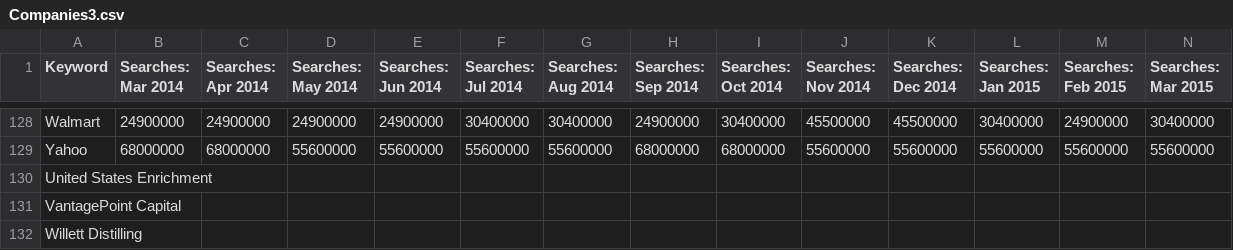
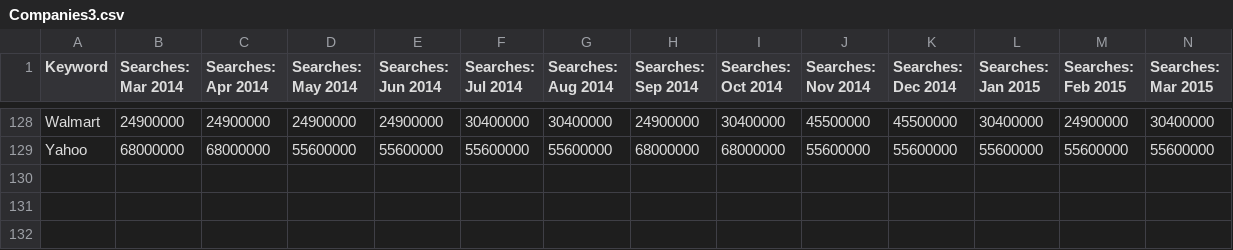
Before and after one commit to zakarhino/FinTrendr, a CSV file: setup/Companies3.csv, drawn as a sheet; only a part is shown, gaps mark what is left out; rows hold the shown columns only; the diff names each change by its address in the sheet, - before the commit and + after, or states it on an @@ line.

```diff
--- a/setup/Companies3.csv
+++ b/setup/Companies3.csv
-row 130: United States Enrichment
-row 131: VantagePoint Capital
-row 132: Willett Distilling
```
Also changed, not shown: setup/Companies1.csv, setup/Companies2.csv.
